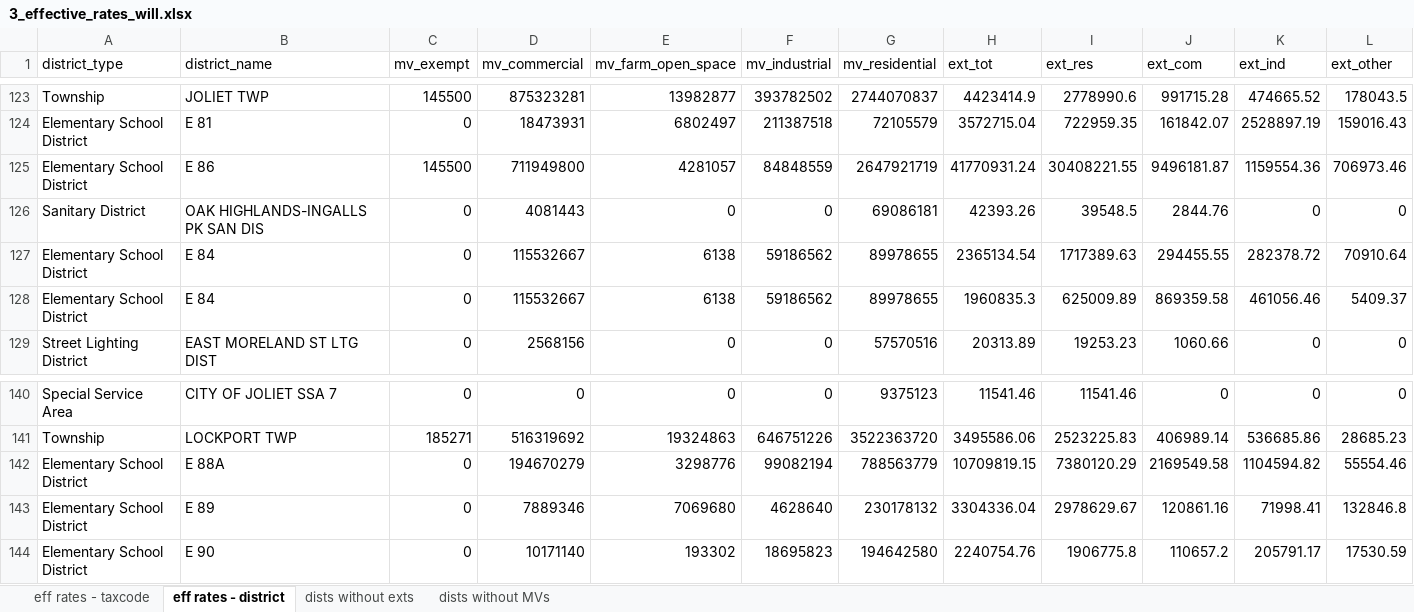
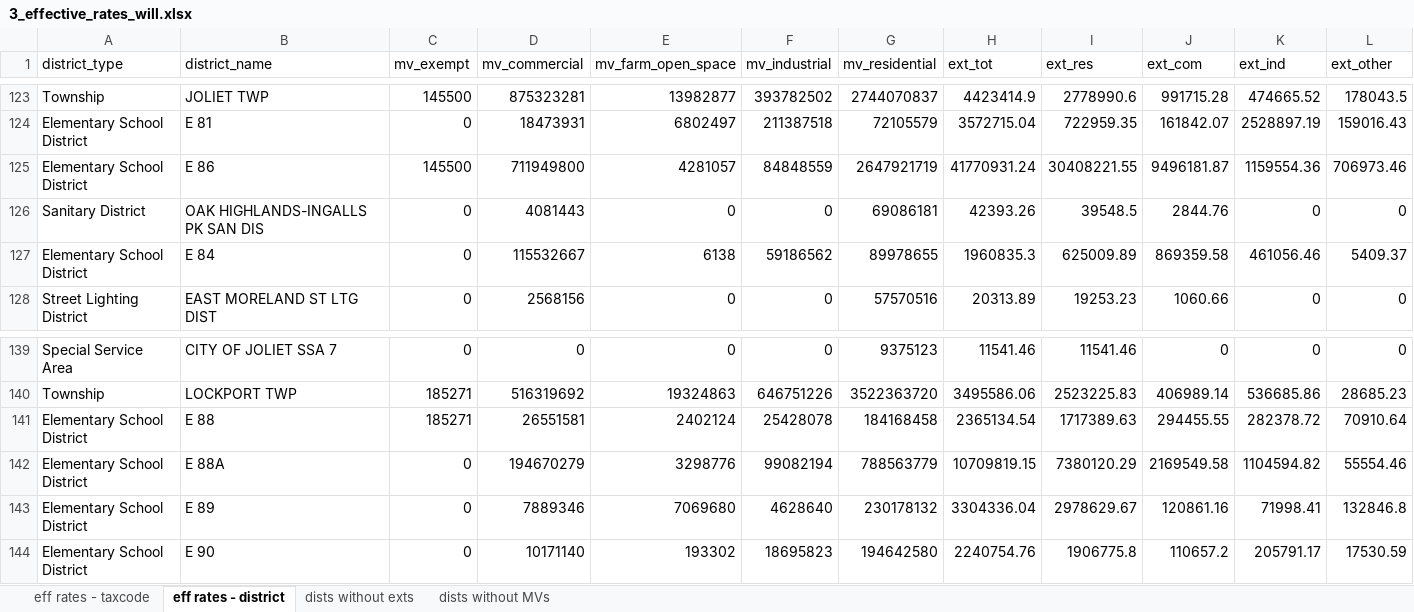
Before and after one commit to CMAP-REPOS/effective_property_tax, an Excel workbook: outputs/3_effective_rates_will.xlsx, sheet eff rates - district, drawn as a sheet; only a part is shown, gaps mark what is left out; values as stored, in another font and other column widths than the file's, no borders; removed rows and columns are numbered as before the commit, all else as after; rows hold the shown columns only; the diff names each change by its address in the sheet, - before the commit and + after, or states it on an @@ line.

Commit message:
will co fix
E 88 vs E 84. See email exchange from today MS, LH, EG

```diff
--- a/outputs/3_effective_rates_will.xlsx (sheet eff rates - district)
+++ b/outputs/3_effective_rates_will.xlsx (sheet eff rates - district)
-row 127: Elementary School District | E 84 | 0 | 115532667 | 6138 | 59186562 | 89978655 | 2365134.54 | 1717389.63 | 294455.55 | 282378.72 | 70910.64
+row 141: Elementary School District | E 88 | 185271 | 26551581 | 2402124 | 25428078 | 184168458 | 2365134.54 | 1717389.63 | 294455.55 | 282378.72 | 70910.64
```
Also changed, not shown: sheet eff rates - taxcode, sheet dists without exts, outputs/3_effective_rates_cook.xlsx, outputs/3_effective_rates_dupage.xlsx, 5 other files.
